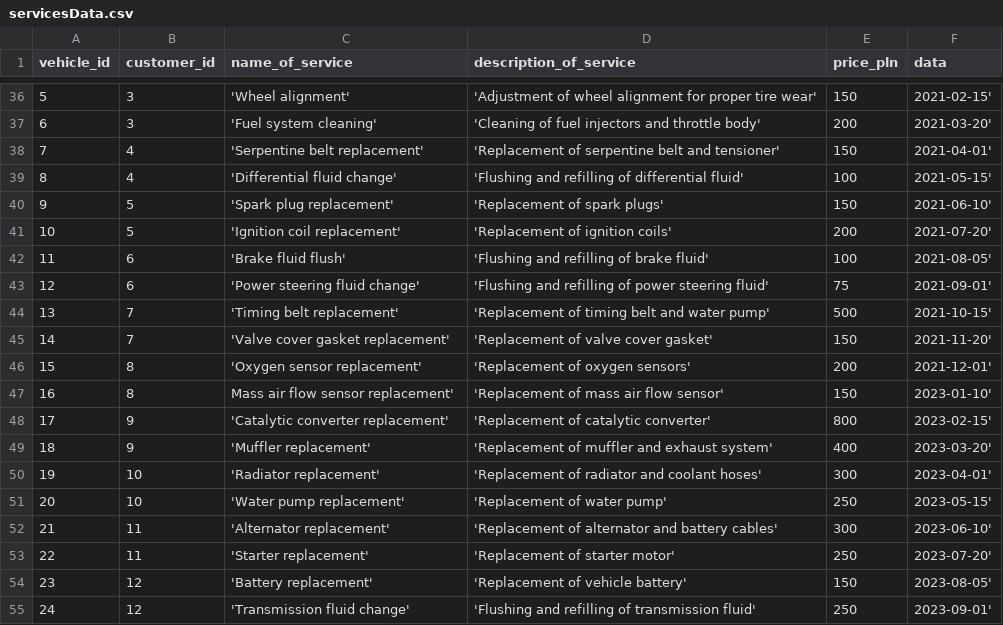
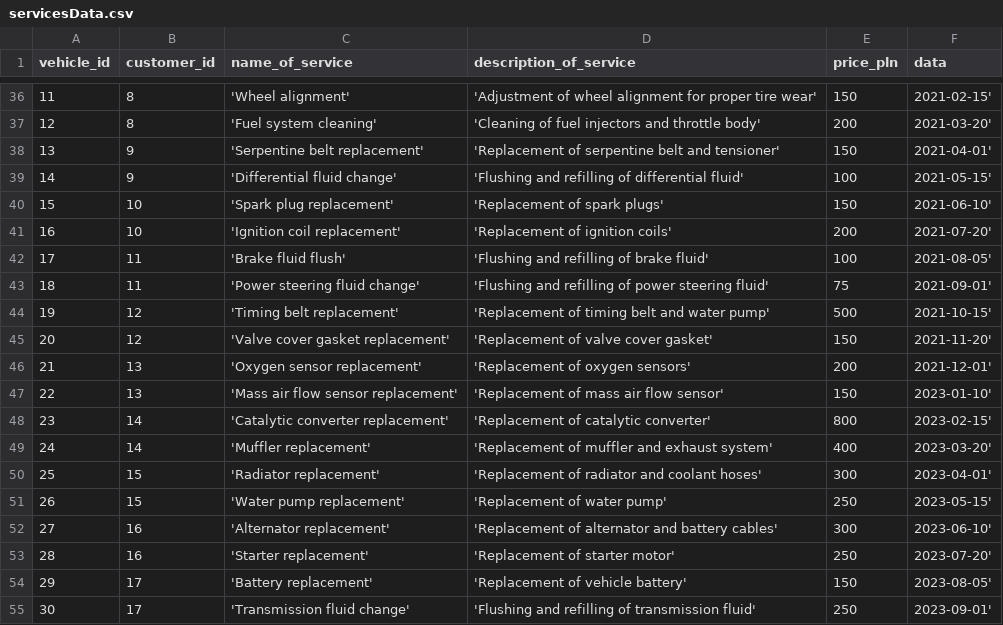
Before and after one commit to KrystianJamrogiewicz/MySQL-car_repair_workshop, a CSV file: data/servicesData.csv, drawn as a sheet; only a part is shown, gaps mark what is left out; the diff covers the shown part only.

```diff
--- a/data/servicesData.csv
+++ b/data/servicesData.csv
@@ -36,20 +36,20 @@ vehicle_id,customer_id,name_of_service,description_of_service,price_pln,data
-5,3,'Wheel alignment','Adjustment of wheel alignment for proper tire wear',150,2021-02-15'
-6,3,'Fuel system cleaning','Cleaning of fuel injectors and throttle body',200,2021-03-20'
-7,4,'Serpentine belt replacement','Replacement of serpentine belt and tensioner',150,2021-04-01'
-8,4,'Differential fluid change','Flushing and refilling of differential fluid',100,2021-05-15'
-9,5,'Spark plug replacement','Replacement of spark plugs',150,2021-06-10'
-10,5,'Ignition coil replacement','Replacement of ignition coils',200,2021-07-20'
-11,6,'Brake fluid flush','Flushing and refilling of brake fluid',100,2021-08-05'
-12,6,'Power steering fluid change','Flushing and refilling of power steering fluid',75,2021-09-01'
-13,7,'Timing belt replacement','Replacement of timing belt and water pump',500,2021-10-15'
-14,7,'Valve cover gasket replacement','Replacement of valve cover gasket',150,2021-11-20'
-15,8,'Oxygen sensor replacement','Replacement of oxygen sensors',200,2021-12-01'
-16,8,Mass air flow sensor replacement','Replacement of mass air flow sensor',150,2023-01-10'
-17,9,'Catalytic converter replacement','Replacement of catalytic converter',800,2023-02-15'
-18,9,'Muffler replacement','Replacement of muffler and exhaust system',400,2023-03-20'
-19,10,'Radiator replacement','Replacement of radiator and coolant hoses',300,2023-04-01'
-20,10,'Water pump replacement','Replacement of water pump',250,2023-05-15'
-21,11,'Alternator replacement','Replacement of alternator and battery cables',300,2023-06-10'
-22,11,'Starter replacement','Replacement of starter motor',250,2023-07-20'
-23,12,'Battery replacement','Replacement of vehicle battery',150,2023-08-05'
-24,12,'Transmission fluid change','Flushing and refilling of transmission fluid',250,2023-09-01'
+11,8,'Wheel alignment','Adjustment of wheel alignment for proper tire wear',150,2021-02-15'
+12,8,'Fuel system cleaning','Cleaning of fuel injectors and throttle body',200,2021-03-20'
+13,9,'Serpentine belt replacement','Replacement of serpentine belt and tensioner',150,2021-04-01'
+14,9,'Differential fluid change','Flushing and refilling of differential fluid',100,2021-05-15'
+15,10,'Spark plug replacement','Replacement of spark plugs',150,2021-06-10'
+16,10,'Ignition coil replacement','Replacement of ignition coils',200,2021-07-20'
+17,11,'Brake fluid flush','Flushing and refilling of brake fluid',100,2021-08-05'
+18,11,'Power steering fluid change','Flushing and refilling of power steering fluid',75,2021-09-01'
+19,12,'Timing belt replacement','Replacement of timing belt and water pump',500,2021-10-15'
+20,12,'Valve cover gasket replacement','Replacement of valve cover gasket',150,2021-11-20'
+21,13,'Oxygen sensor replacement','Replacement of oxygen sensors',200,2021-12-01'
+22,13,'Mass air flow sensor replacement','Replacement of mass air flow sensor',150,2023-01-10'
+23,14,'Catalytic converter replacement','Replacement of catalytic converter',800,2023-02-15'
+24,14,'Muffler replacement','Replacement of muffler and exhaust system',400,2023-03-20'
+25,15,'Radiator replacement','Replacement of radiator and coolant hoses',300,2023-04-01'
+26,15,'Water pump replacement','Replacement of water pump',250,2023-05-15'
+27,16,'Alternator replacement','Replacement of alternator and battery cables',300,2023-06-10'
+28,16,'Starter replacement','Replacement of starter motor',250,2023-07-20'
+29,17,'Battery replacement','Replacement of vehicle battery',150,2023-08-05'
+30,17,'Transmission fluid change','Flushing and refilling of transmission fluid',250,2023-09-01'
```
Also changed, not shown: 3 added rows, 3 removed rows and 82 edited cells elsewhere in this file, data/vehiclesData.csv, 5 other files.
